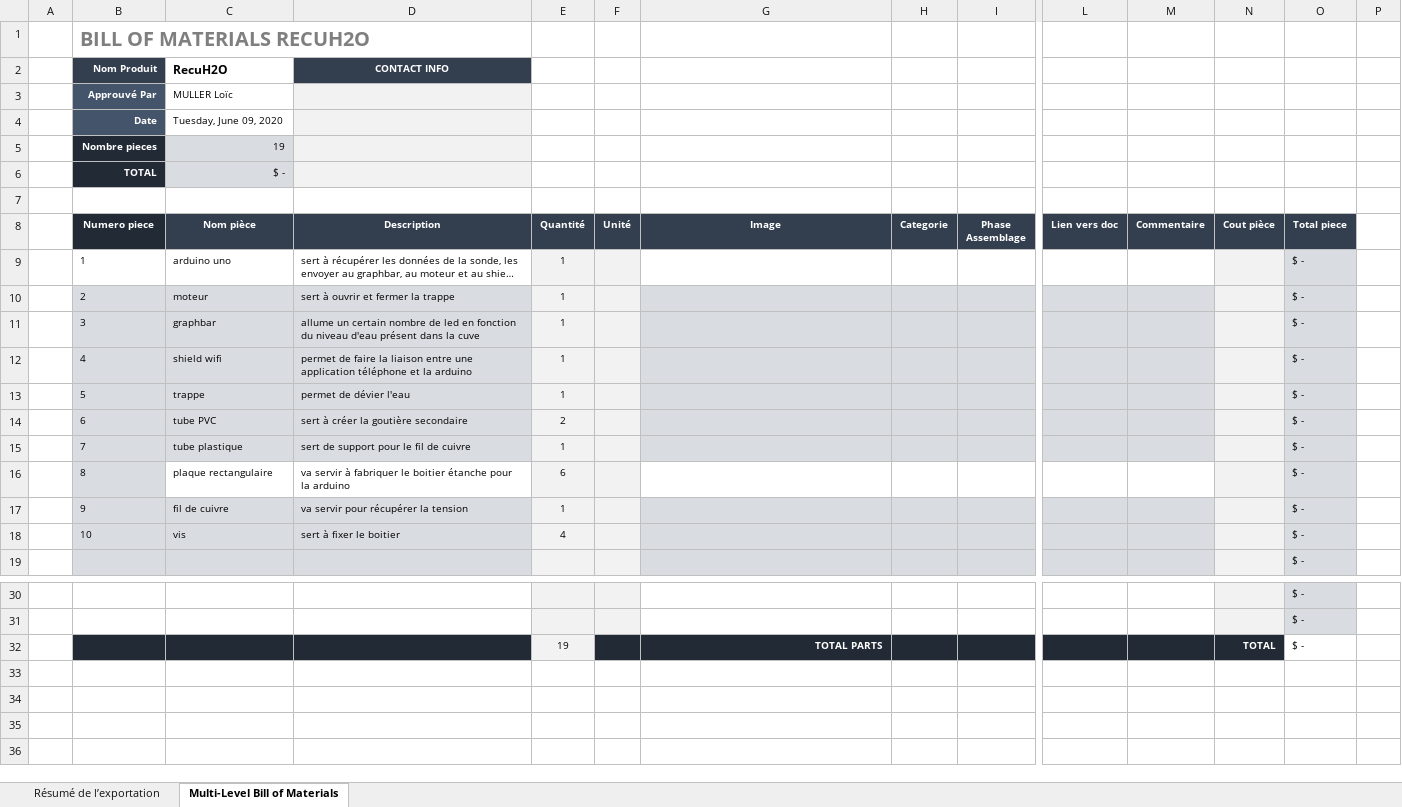
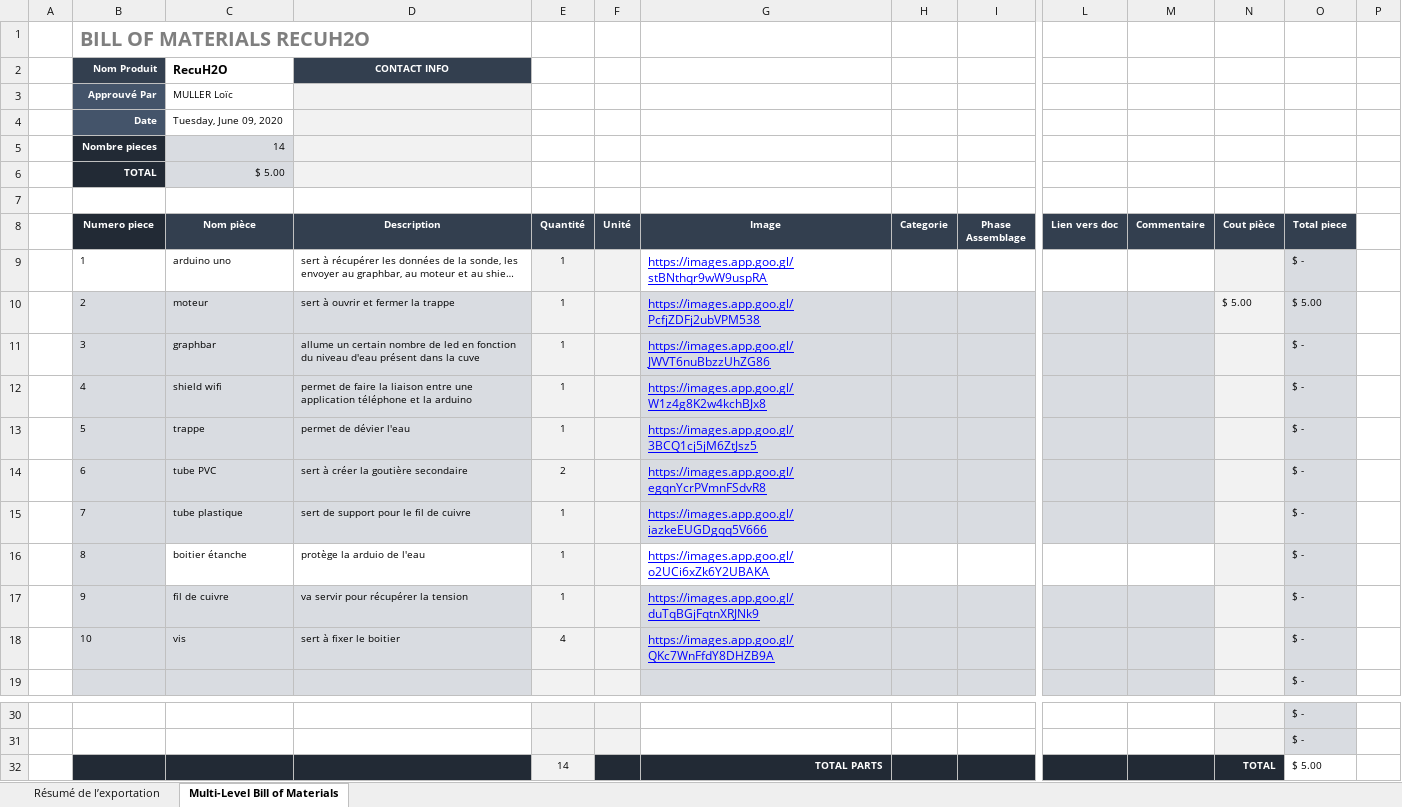
Before and after one commit to darthjuda/RecuH2O, an Excel workbook: structure/BOM.xlsx, sheet Multi-Level Bill of Materials, drawn as a sheet; only a part is shown, gaps mark what is left out; long unchanged cells end in …; values as stored, in another font and other column widths than the file's, no borders; conditional formats not drawn; removed rows and columns are numbered as before the commit, all else as after; rows hold the shown columns only; the diff names each change by its address in the sheet, - before the commit and + after, or states it on an @@ line.

Commit message:
ajout image BOM
j'ai ajouté les images de chaque produit

```diff
--- a/structure/BOM.xlsx (sheet Multi-Level Bill of Materials)
+++ b/structure/BOM.xlsx (sheet Multi-Level Bill of Materials)
-C5 (Nom pièce): 19
+C5 (Nom pièce): 14
-C6 (Nom pièce): $ -
+C6 (Nom pièce): $ 5.00
-G9 (Image): (empty)
+G9 (Image): https://images.app.goo.gl/stBNthqr9wW9uspRA
-G10 (Image): (empty)
+G10 (Image): https://images.app.goo.gl/PcfjZDFj2ubVPM538
-N10 (Cout pièce): (empty)
+N10 (Cout pièce): $ 5.00
-O10 (Total piece): $ -
+O10 (Total piece): $ 5.00
-G11 (Image): (empty)
+G11 (Image): https://images.app.goo.gl/JWVT6nuBbzzUhZG86
-G12 (Image): (empty)
+G12 (Image): https://images.app.goo.gl/W1z4g8K2w4kchBJx8
-G13 (Image): (empty)
+G13 (Image): https://images.app.goo.gl/3BCQ1cj5jM6ZtJsz5
-G14 (Image): (empty)
+G14 (Image): https://images.app.goo.gl/egqnYcrPVmnFSdvR8
-G15 (Image): (empty)
+G15 (Image): https://images.app.goo.gl/iazkeEUGDgqq5V666
-row 16:  | 8 | plaque rectangulaire | va servir à fabriquer le boitier étanche pour la arduino | 6 |  |  |  |  |  |  |  | $ -
+row 16:  | 8 | boitier étanche | protège la arduio de l'eau | 1 |  | https://images.app.goo.gl/o2UCi6xZk6Y2UBAKA |  |  |  |  |  | $ -
-G17 (Image): (empty)
+G17 (Image): https://images.app.goo.gl/duTqBGjFqtnXRJNk9
-G18 (Image): (empty)
+G18 (Image): https://images.app.goo.gl/QKc7WnFfdY8DHZB9A
-E32 (Quantité): 19
+E32 (Quantité): 14
-O32 (Total piece): $ -
+O32 (Total piece): $ 5.00
```
